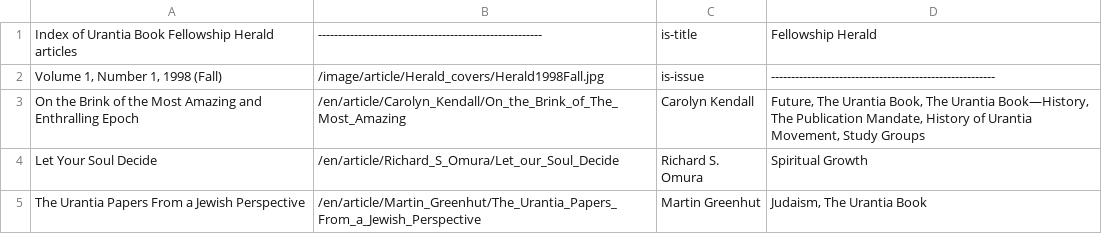
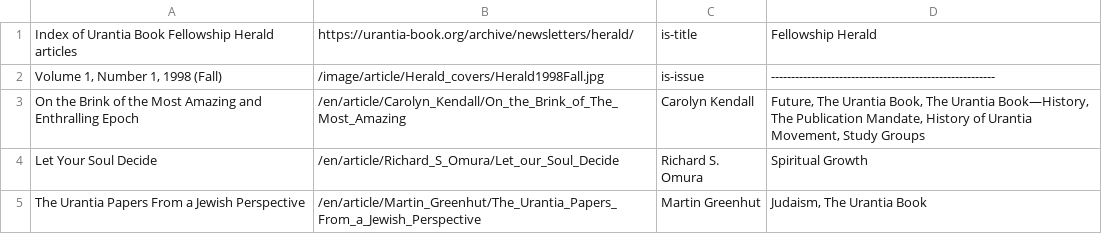
Before and after one commit to JanHerca/urantiapedia, a TSV file: input/txt/articles-en/articles_herald.tsv, drawn as a sheet; only a part is shown.

Commit message:
Updates to articles indexes

```diff
--- a/input/txt/articles-en/articles_herald.tsv
+++ b/input/txt/articles-en/articles_herald.tsv
@@ -1,2 +1,2 @@
-Index of Urantia Book Fellowship Herald articles	--------------------------------------------------------	is-title	Fellowship Herald
+Index of Urantia Book Fellowship Herald articles	https://urantia-book.org/archive/newsletters/herald/	is-title	Fellowship Herald
 Volume 1, Number 1, 1998 (Fall)	/image/article/Herald_covers/Herald1998Fall.jpg	is-issue	--------------------------------------------------------
```
Also changed, not shown: 9 other files.
